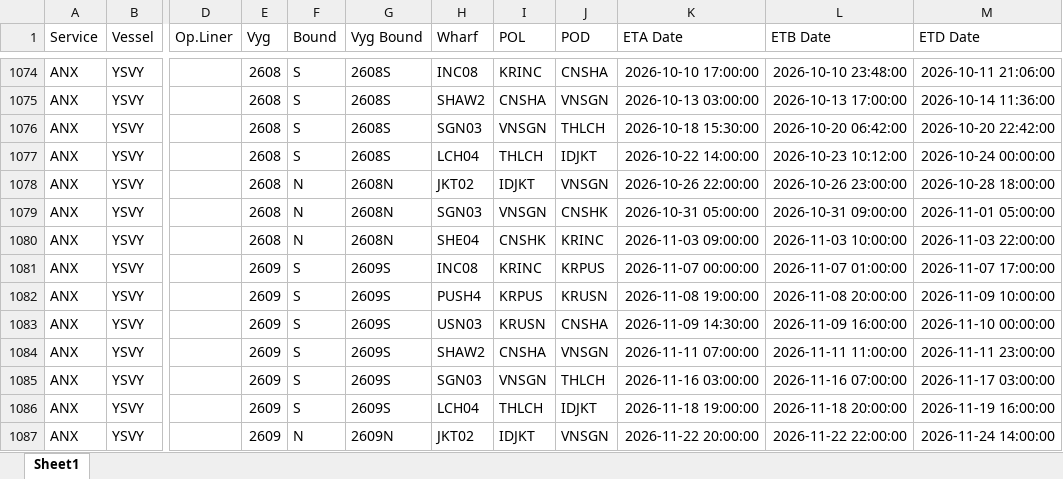
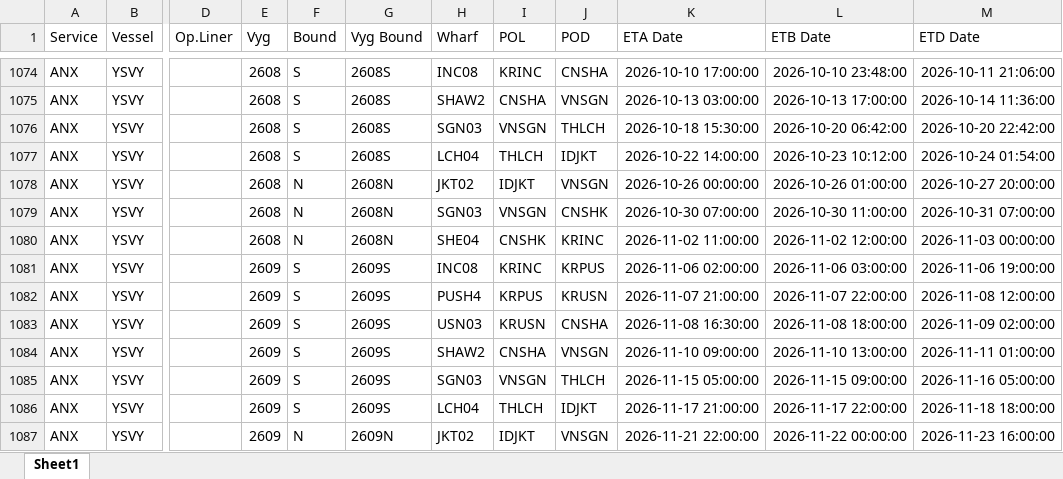
Before and after one commit to sirichai1265/heung-a-sked, an Excel workbook: sked_current.xlsx, sheet Sheet1, drawn as a sheet; only a part is shown, gaps mark what is left out; values as stored, in another font and other column widths than the file's, no borders; the diff covers the shown part only; the diff names each change by its address in the sheet, - before the commit and + after, or states it on an @@ line.

```diff
--- a/sked_current.xlsx (sheet Sheet1)
+++ b/sked_current.xlsx (sheet Sheet1)
-M1077 (ETD Date): 2026-10-24 00:00:00
+M1077 (ETD Date): 2026-10-24 01:54:00
-K1078 (ETA Date): 2026-10-26 22:00:00
+K1078 (ETA Date): 2026-10-26 00:00:00
-L1078 (ETB Date): 2026-10-26 23:00:00
+L1078 (ETB Date): 2026-10-26 01:00:00
-M1078 (ETD Date): 2026-10-28 18:00:00
+M1078 (ETD Date): 2026-10-27 20:00:00
-K1079 (ETA Date): 2026-10-31 05:00:00
+K1079 (ETA Date): 2026-10-30 07:00:00
-L1079 (ETB Date): 2026-10-31 09:00:00
+L1079 (ETB Date): 2026-10-30 11:00:00
-M1079 (ETD Date): 2026-11-01 05:00:00
+M1079 (ETD Date): 2026-10-31 07:00:00
-K1080 (ETA Date): 2026-11-03 09:00:00
+K1080 (ETA Date): 2026-11-02 11:00:00
-L1080 (ETB Date): 2026-11-03 10:00:00
+L1080 (ETB Date): 2026-11-02 12:00:00
-M1080 (ETD Date): 2026-11-03 22:00:00
+M1080 (ETD Date): 2026-11-03 00:00:00
-K1081 (ETA Date): 2026-11-07 00:00:00
+K1081 (ETA Date): 2026-11-06 02:00:00
-L1081 (ETB Date): 2026-11-07 01:00:00
+L1081 (ETB Date): 2026-11-06 03:00:00
-M1081 (ETD Date): 2026-11-07 17:00:00
+M1081 (ETD Date): 2026-11-06 19:00:00
-K1082 (ETA Date): 2026-11-08 19:00:00
+K1082 (ETA Date): 2026-11-07 21:00:00
-L1082 (ETB Date): 2026-11-08 20:00:00
+L1082 (ETB Date): 2026-11-07 22:00:00
-M1082 (ETD Date): 2026-11-09 10:00:00
+M1082 (ETD Date): 2026-11-08 12:00:00
-K1083 (ETA Date): 2026-11-09 14:30:00
+K1083 (ETA Date): 2026-11-08 16:30:00
-L1083 (ETB Date): 2026-11-09 16:00:00
+L1083 (ETB Date): 2026-11-08 18:00:00
-M1083 (ETD Date): 2026-11-10 00:00:00
+M1083 (ETD Date): 2026-11-09 02:00:00
-K1084 (ETA Date): 2026-11-11 07:00:00
+K1084 (ETA Date): 2026-11-10 09:00:00
-L1084 (ETB Date): 2026-11-11 11:00:00
+L1084 (ETB Date): 2026-11-10 13:00:00
-M1084 (ETD Date): 2026-11-11 23:00:00
+M1084 (ETD Date): 2026-11-11 01:00:00
-K1085 (ETA Date): 2026-11-16 03:00:00
+K1085 (ETA Date): 2026-11-15 05:00:00
-L1085 (ETB Date): 2026-11-16 07:00:00
+L1085 (ETB Date): 2026-11-15 09:00:00
-M1085 (ETD Date): 2026-11-17 03:00:00
+M1085 (ETD Date): 2026-11-16 05:00:00
-K1086 (ETA Date): 2026-11-18 19:00:00
+K1086 (ETA Date): 2026-11-17 21:00:00
-L1086 (ETB Date): 2026-11-18 20:00:00
+L1086 (ETB Date): 2026-11-17 22:00:00
-M1086 (ETD Date): 2026-11-19 16:00:00
+M1086 (ETD Date): 2026-11-18 18:00:00
-K1087 (ETA Date): 2026-11-22 20:00:00
+K1087 (ETA Date): 2026-11-21 22:00:00
-L1087 (ETB Date): 2026-11-22 22:00:00
+L1087 (ETB Date): 2026-11-22 00:00:00
-M1087 (ETD Date): 2026-11-24 14:00:00
+M1087 (ETD Date): 2026-11-23 16:00:00
```
Also changed, not shown: 72 edited cells elsewhere in this sheet, Vessel Schedule.xlsx, 4 other files.
